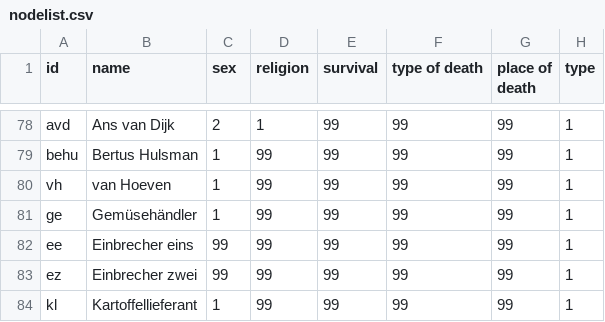
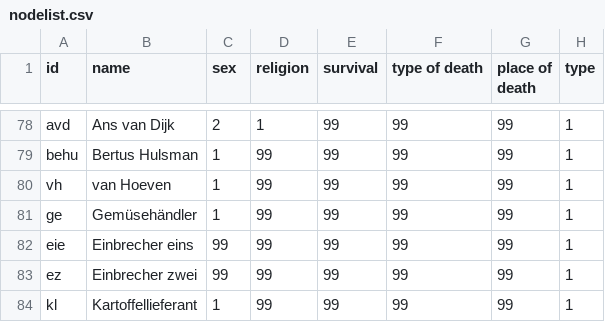
Before and after one commit to AnneFrank2020/Anne-Frank-Netzwerk-, a CSV file: Abgabe/nodelist.csv, drawn as a sheet; only a part is shown, gaps mark what is left out.

Commit message:
Update nodelist.csv

```diff
--- a/Abgabe/nodelist.csv
+++ b/Abgabe/nodelist.csv
@@ -81,3 +81,3 @@ vh,van Hoeven,1,99,99,99,99,1
 ge,Gemüsehändler,1,99,99,99,99,1
-ee,Einbrecher eins,99,99,99,99,99,1
+eie,Einbrecher eins,99,99,99,99,99,1
 ez,Einbrecher zwei,99,99,99,99,99,1
```
